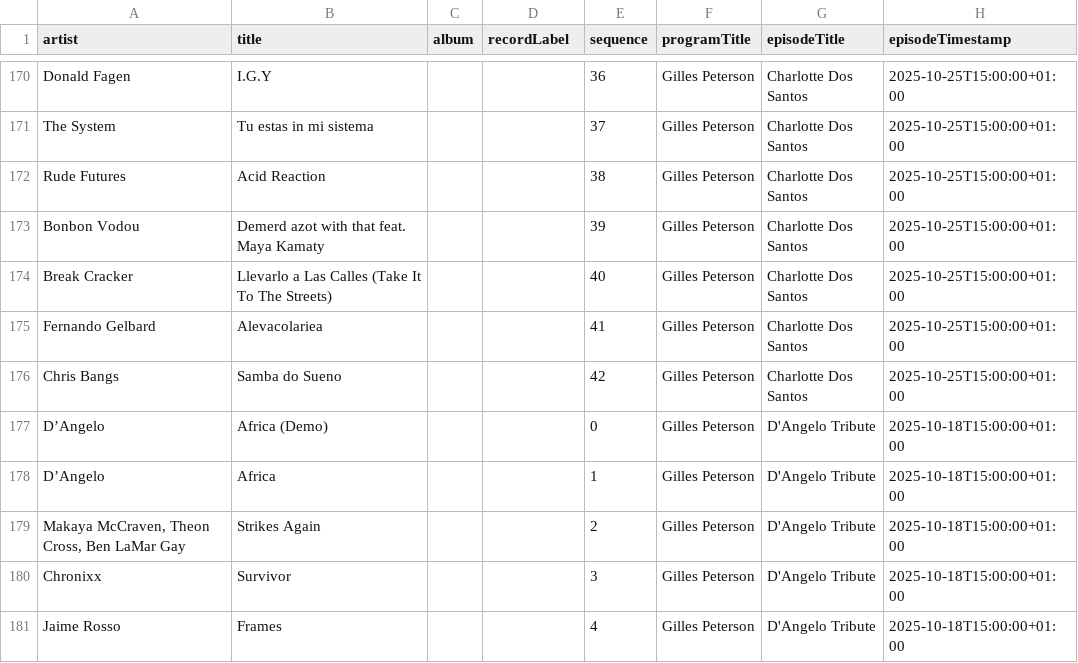
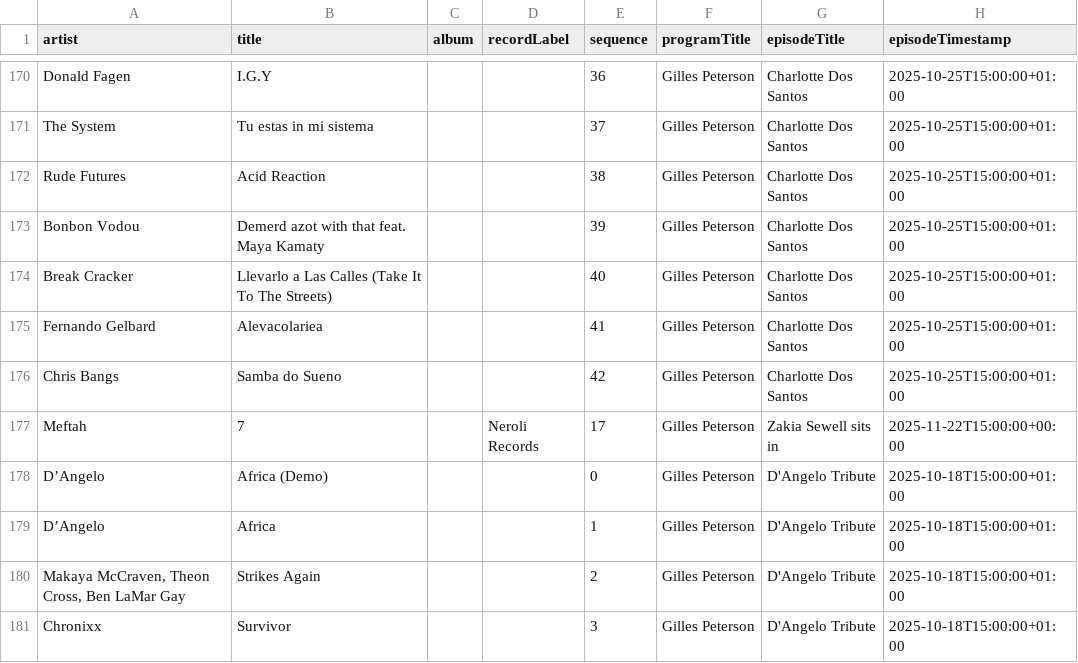
Before and after one commit to kevinschaul/bbc-radio-playlist-history, a CSV file: history.csv, drawn as a sheet; only a part is shown, gaps mark what is left out; the shorter side is filled out with more unchanged rows; the diff names each change by its address in the sheet, - before the commit and + after, or states it on an @@ line.

```diff
--- a/history.csv
+++ b/history.csv
+row 177: Meftah | 7 |  | Neroli Records | 17 | Gilles Peterson | Zakia Sewell sits in | 2025-11-22T15:00:00+00:00
```
